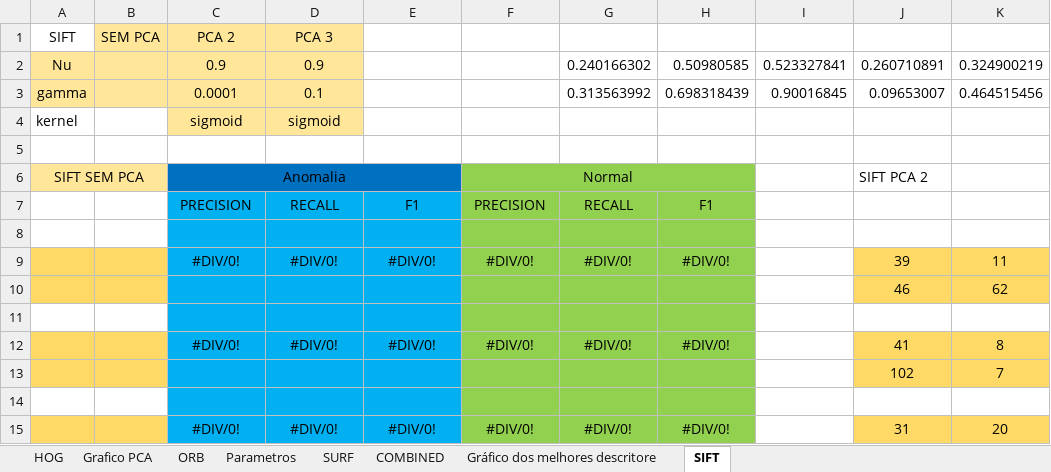
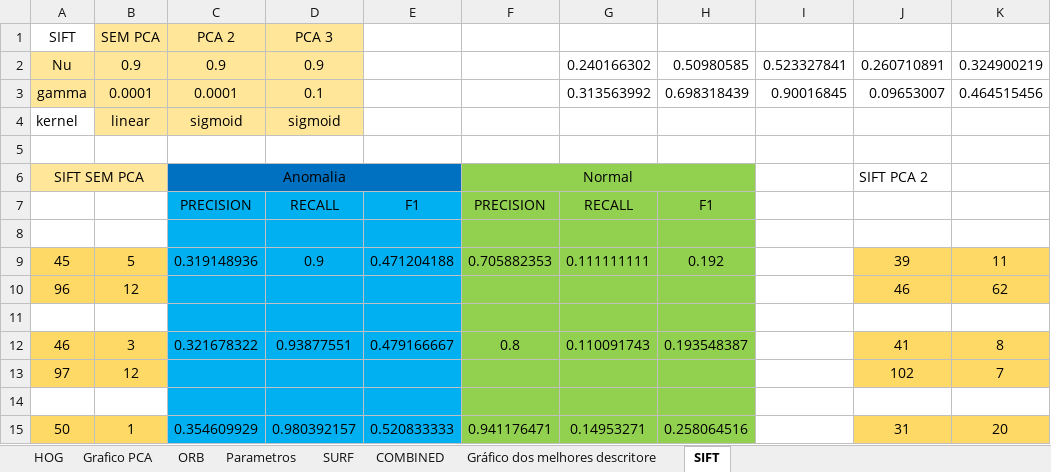
Before and after one commit to rafaelboniolo/TCC-Classifier, an Excel workbook: testes/svm.xlsx, sheet SIFT, drawn as a sheet; only a part is shown; values as stored, in another font and other column widths than the file's, no borders; the diff covers the shown part only; the diff names each change by its address in the sheet, - before the commit and + after, or states it on an @@ line.

```diff
--- a/testes/svm.xlsx (sheet SIFT)
+++ b/testes/svm.xlsx (sheet SIFT)
-B2: (empty)
+B2: 0.9
-B3: (empty)
+B3: 0.0001
-B4: (empty)
+B4: linear
-B4 fill: none
+B4 fill: #FFE699
-A9: (empty)
+A9: 45
-B9: (empty)
+B9: 5
-C9: #DIV/0!
+C9: 0.319148936
-D9: #DIV/0!
+D9: 0.9
-E9: #DIV/0!
+E9: 0.471204188
-F9: #DIV/0!
+F9: 0.705882353
-G9: #DIV/0!
+G9: 0.111111111
-H9: #DIV/0!
+H9: 0.192
-A10: (empty)
+A10: 96
-B10: (empty)
+B10: 12
-A12: (empty)
+A12: 46
-B12: (empty)
+B12: 3
-C12: #DIV/0!
+C12: 0.321678322
-D12: #DIV/0!
+D12: 0.93877551
-E12: #DIV/0!
+E12: 0.479166667
-F12: #DIV/0!
+F12: 0.8
-G12: #DIV/0!
+G12: 0.110091743
-H12: #DIV/0!
+H12: 0.193548387
-A13: (empty)
+A13: 97
-B13: (empty)
+B13: 12
-A15: (empty)
+A15: 50
-B15: (empty)
+B15: 1
-C15: #DIV/0!
+C15: 0.354609929
-D15: #DIV/0!
+D15: 0.980392157
-E15: #DIV/0!
+E15: 0.520833333
-F15: #DIV/0!
+F15: 0.941176471
-G15: #DIV/0!
+G15: 0.14953271
-H15: #DIV/0!
+H15: 0.258064516
```
Also changed, not shown: 78 edited cells elsewhere in this sheet, sheet SURF, sheet COMBINED, sheet Grafico PCA, charts or pictures, testes/knn.xlsx, 4 other files.
